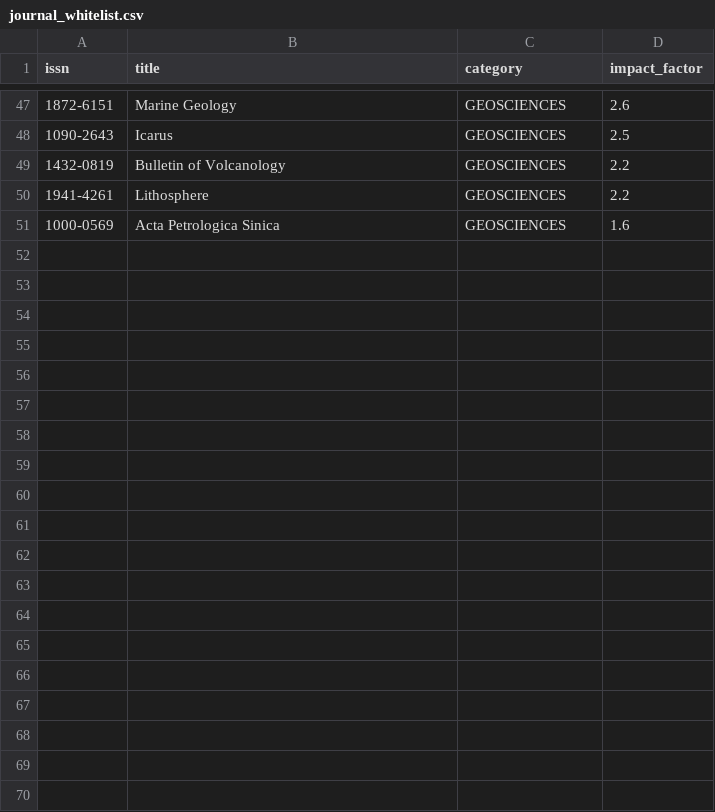
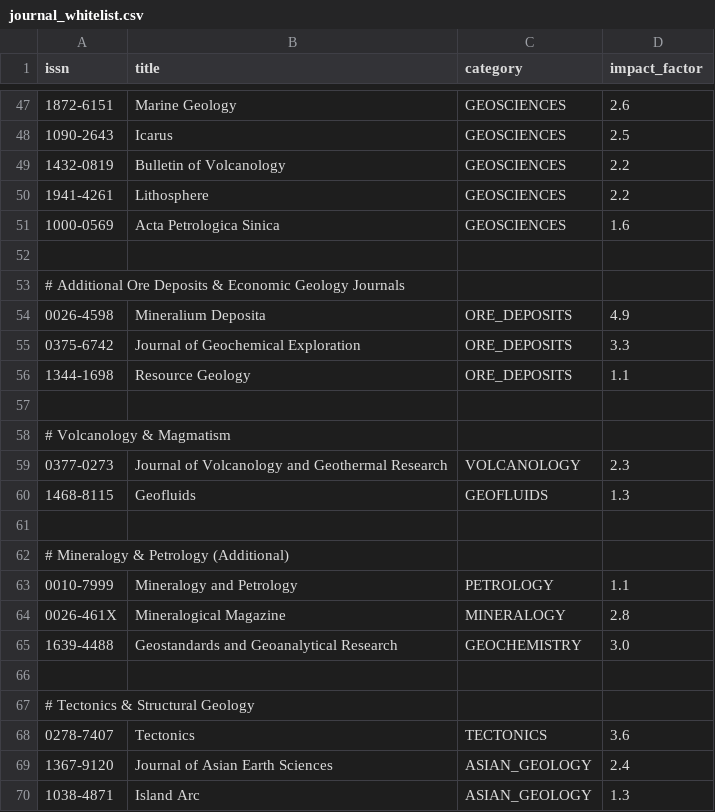
Before and after one commit to CrazyHalfDay/AIZotWatch, a CSV file: data/journal_whitelist.csv, drawn as a sheet; only a part is shown, gaps mark what is left out; the diff covers the shown part only; the diff names each change by its address in the sheet, - before the commit and + after, or states it on an @@ line.

Commit message:
feat(journals): add 25 geoscience journals to whitelist
Add journals relevant to geochemistry, petrology, ore deposits:
- Mineralium Deposita, Journal of Geochemical Exploration, Resource Geology
- Journal of Volcanology and Geothermal Research, Geofluids
- Mineralogy and Petrology, Mineralogical Magazine
- Tectonics, Journal of Asian Earth Sciences, Island Arc
- Science China Earth Sciences, Acta Geologica Sinica (English)
- Geostandards and Geoanalytical Research
- Meteoritics and Planetary Science, and more

Total journals: 50 -> 75

```diff
--- a/data/journal_whitelist.csv
+++ b/data/journal_whitelist.csv
+row 52: (empty)
+row 53: # Additional Ore Deposits & Economic Geology Journals
+row 54: 0026-4598 | Mineralium Deposita | ORE_DEPOSITS | 4.9
+row 55: 0375-6742 | Journal of Geochemical Exploration | ORE_DEPOSITS | 3.3
+row 56: 1344-1698 | Resource Geology | ORE_DEPOSITS | 1.1
+row 57: (empty)
+row 58: # Volcanology & Magmatism
+row 59: 0377-0273 | Journal of Volcanology and Geothermal Research | VOLCANOLOGY | 2.3
+row 60: 1468-8115 | Geofluids | GEOFLUIDS | 1.3
+row 61: (empty)
+row 62: # Mineralogy & Petrology (Additional)
+row 63: 0010-7999 | Mineralogy and Petrology | PETROLOGY | 1.1
+row 64: 0026-461X | Mineralogical Magazine | MINERALOGY | 2.8
+row 65: 1639-4488 | Geostandards and Geoanalytical Research | GEOCHEMISTRY | 3.0
+row 66: (empty)
+row 67: # Tectonics & Structural Geology
+row 68: 0278-7407 | Tectonics | TECTONICS | 3.6
+row 69: 1367-9120 | Journal of Asian Earth Sciences | ASIAN_GEOLOGY | 2.4
+row 70: 1038-4871 | Island Arc | ASIAN_GEOLOGY | 1.3
```
Also changed, not shown: 26 added rows elsewhere in this file.
